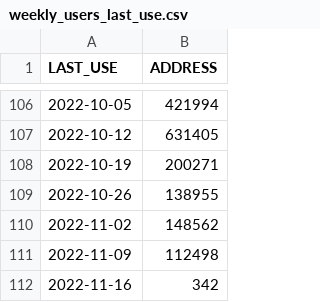
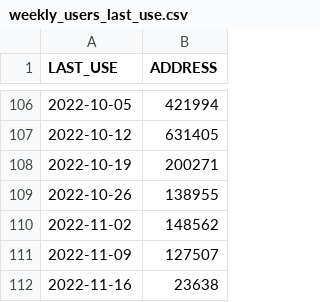
Before and after one commit to spire-fyi/spire_fyi, a CSV file: data/weekly_users_last_use.csv, drawn as a sheet; only a part is shown, gaps mark what is left out.

```diff
--- a/data/weekly_users_last_use.csv
+++ b/data/weekly_users_last_use.csv
@@ -110,3 +110,3 @@ LAST_USE,ADDRESS
 2022-11-02,148562
-2022-11-09,112498
-2022-11-16,342
+2022-11-09,127507
+2022-11-16,23638
```
Also changed, not shown: data/program_flipside_labels.csv, data/program_new_users_flipside_labels.csv, 19 other files.
